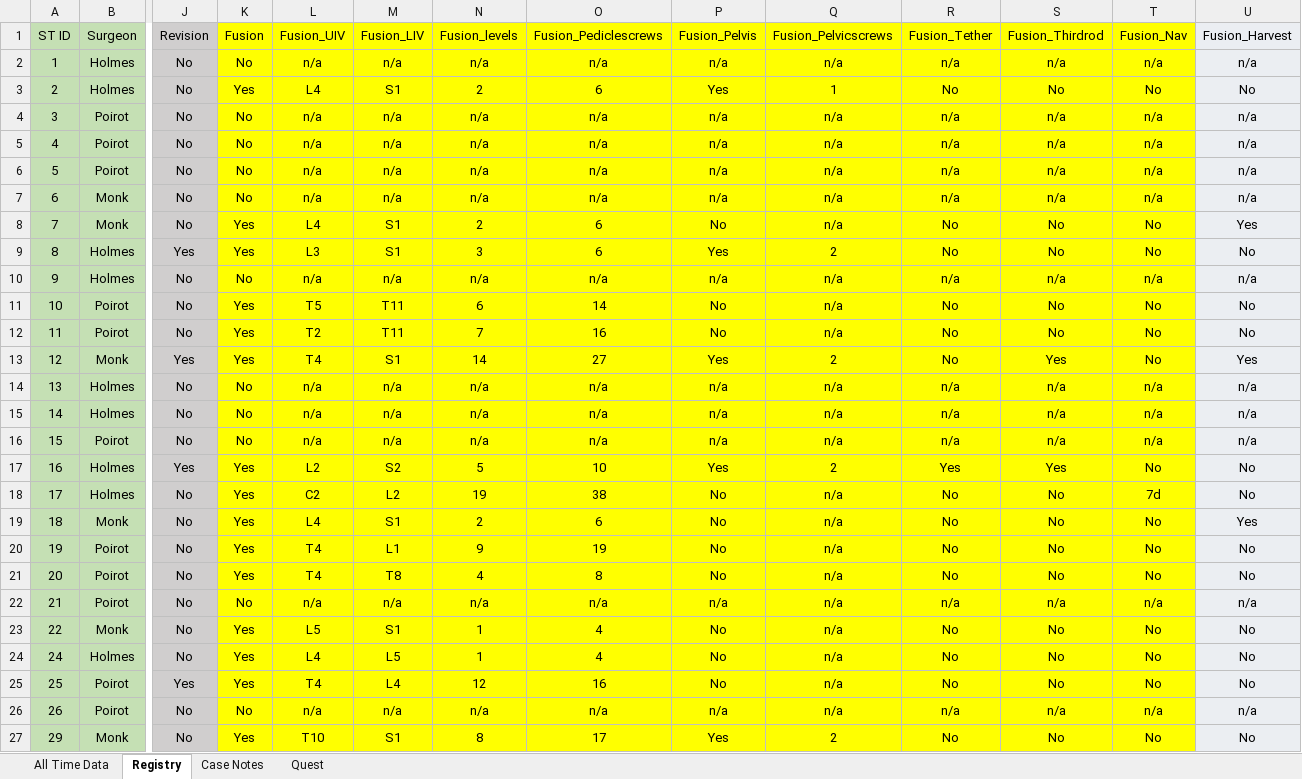
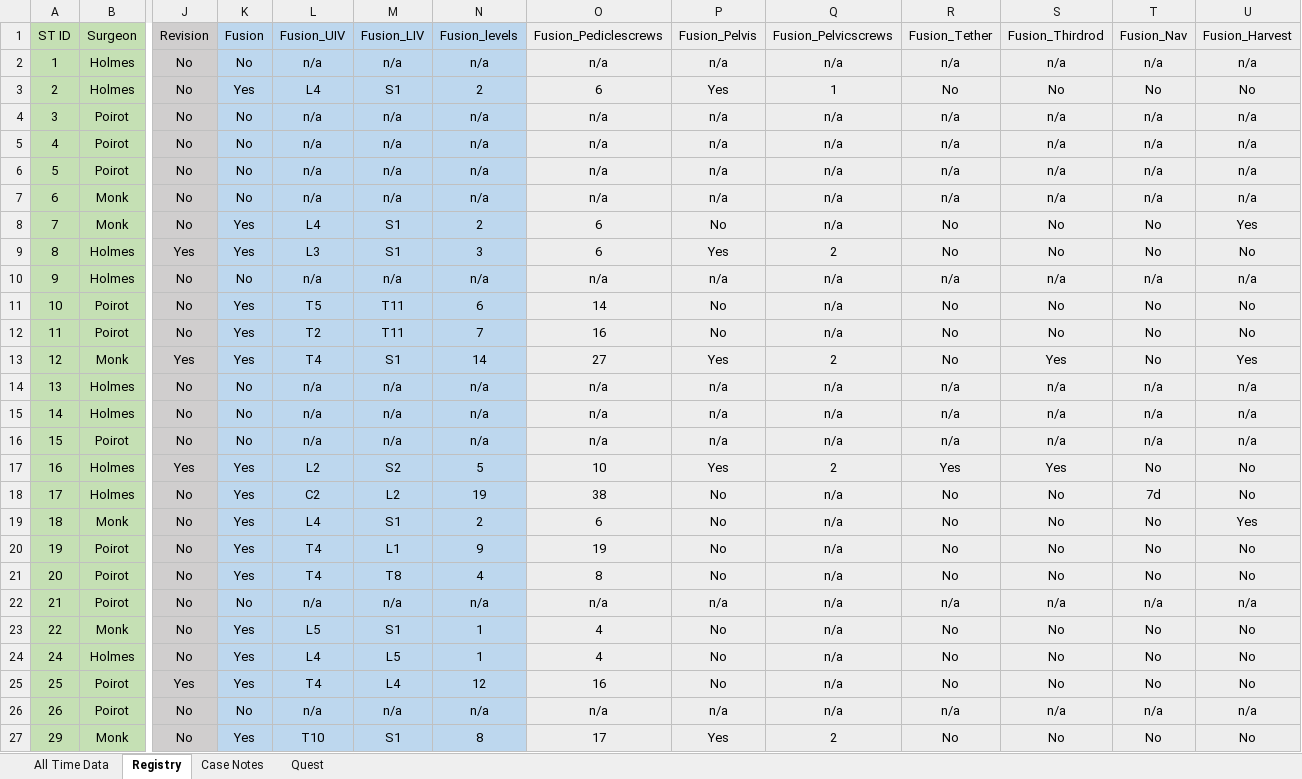
Before and after one commit to brycedemopoulos/surgery_timings_app, an Excel workbook: All Time Data514.xlsx, sheet Registry, drawn as a sheet; only a part is shown, gaps mark what is left out; values as stored, in another font and other column widths than the file's, no borders; the diff covers the shown part only; the diff names each change by its address in the sheet, - before the commit and + after, or states it on an @@ line.

```diff
--- a/All Time Data514.xlsx (sheet Registry)
+++ b/All Time Data514.xlsx (sheet Registry)
-K1:N27 fill: #FFFF00
+K1:N27 fill: #BDD7EE
-O1:T27 fill: #FFFF00
+O1:T27 fill: #EDEDED
```
Also changed, not shown: 11 added rows, 1 edited cell and cell formats elsewhere in this sheet, sheet All Time Data.
